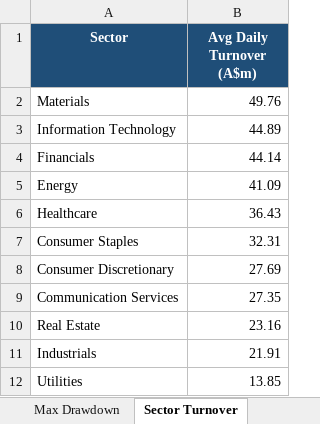
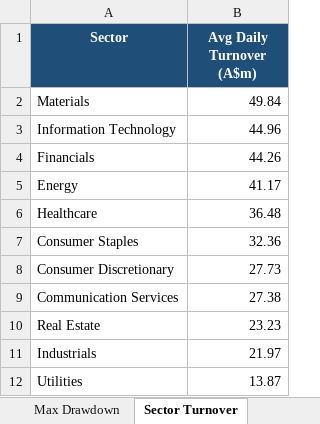
Before and after one commit to anurag7171/asx-market-analytics, an Excel workbook: reports/asx-market-report.xlsx, sheet Sector Turnover, drawn as a sheet; values as stored, in another font and other column widths than the file's, no borders; conditional formats not drawn; the diff names each change by its address in the sheet, - before the commit and + after, or states it on an @@ line.

```diff
--- a/reports/asx-market-report.xlsx (sheet Sector Turnover)
+++ b/reports/asx-market-report.xlsx (sheet Sector Turnover)
-B2 (Avg Daily Turnover (A$m)): 49.76
+B2 (Avg Daily Turnover (A$m)): 49.84
-B3 (Avg Daily Turnover (A$m)): 44.89
+B3 (Avg Daily Turnover (A$m)): 44.96
-B4 (Avg Daily Turnover (A$m)): 44.14
+B4 (Avg Daily Turnover (A$m)): 44.26
-B5 (Avg Daily Turnover (A$m)): 41.09
+B5 (Avg Daily Turnover (A$m)): 41.17
-B6 (Avg Daily Turnover (A$m)): 36.43
+B6 (Avg Daily Turnover (A$m)): 36.48
-B7 (Avg Daily Turnover (A$m)): 32.31
+B7 (Avg Daily Turnover (A$m)): 32.36
-B8 (Avg Daily Turnover (A$m)): 27.69
+B8 (Avg Daily Turnover (A$m)): 27.73
-B9 (Avg Daily Turnover (A$m)): 27.35
+B9 (Avg Daily Turnover (A$m)): 27.38
-B10 (Avg Daily Turnover (A$m)): 23.16
+B10 (Avg Daily Turnover (A$m)): 23.23
-B11 (Avg Daily Turnover (A$m)): 21.91
+B11 (Avg Daily Turnover (A$m)): 21.97
-B12 (Avg Daily Turnover (A$m)): 13.85
+B12 (Avg Daily Turnover (A$m)): 13.87
```
Also changed, not shown: sheet Top Performers, sheet Most Volatile, sheet Sector Returns, sheet Max Drawdown, 2 other files.
